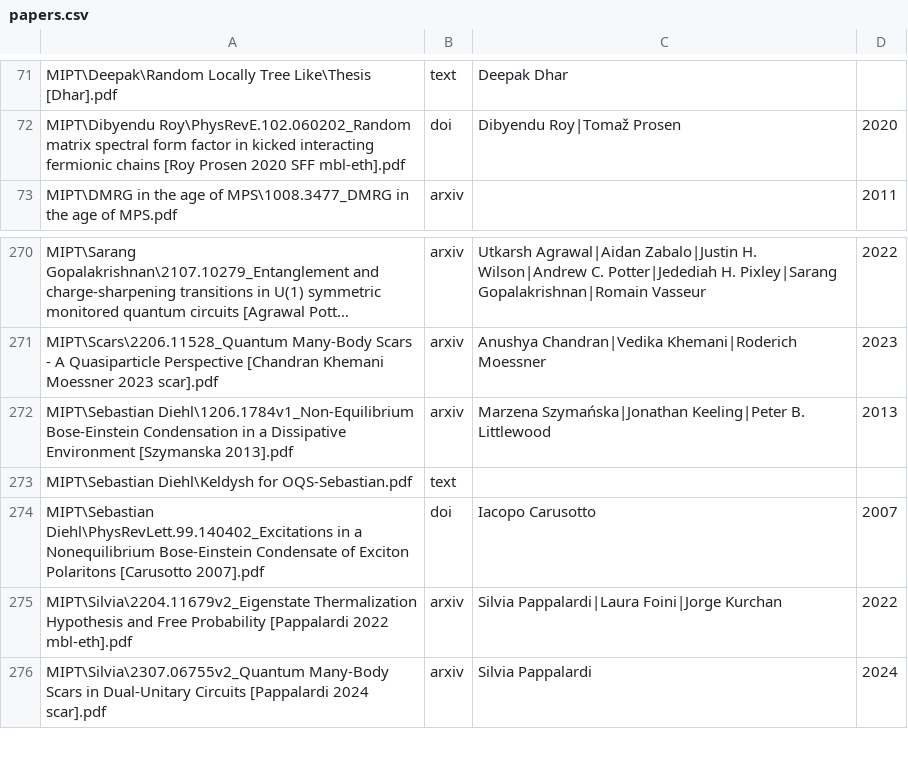
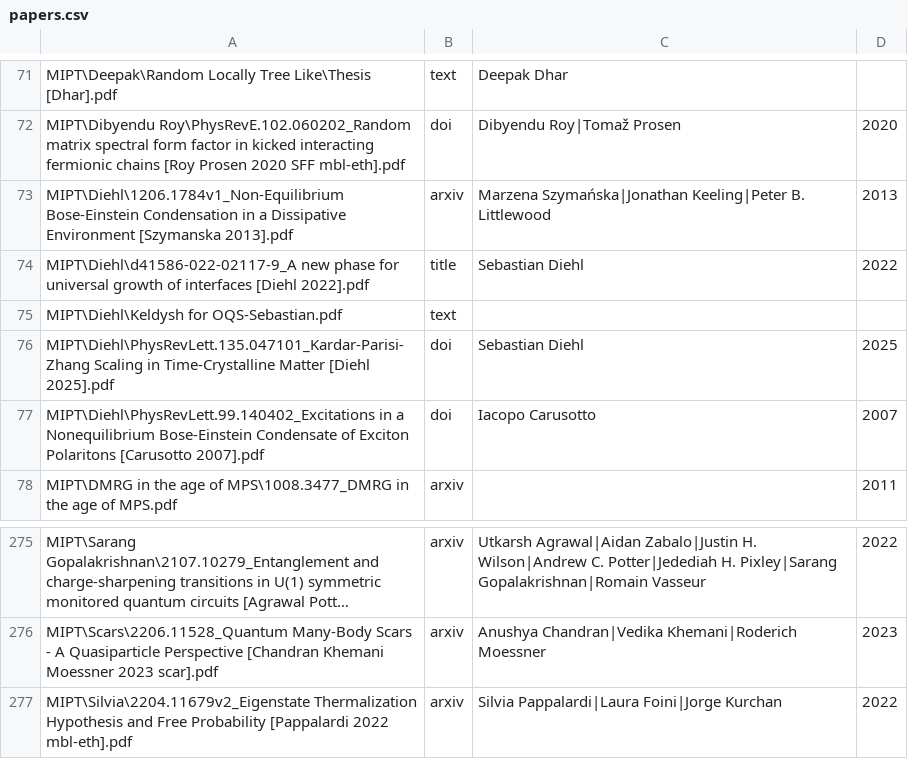
Before and after one commit to sagnikrg/connected_authors, a CSV file: data/papers.csv, drawn as a sheet; only a part is shown, gaps mark what is left out; the shorter side is filled out with more unchanged rows; long unchanged cells end in …; removed rows and columns are numbered as before the commit, all else as after; the diff names each change by its address in the sheet, - before the commit and + after, or states it on an @@ line.

```diff
--- a/data/papers.csv
+++ b/data/papers.csv
+row 73: MIPT\Diehl\1206.1784v1_Non-Equilibrium Bose-Einstein Condensation in a Dissipative Environment [Szymanska 2013].pdf | arxiv | Marzena Szymańska|Jonathan Keeling|Peter B. Littlewood | 2013
+row 74: MIPT\Diehl\d41586-022-02117-9_A new phase for universal growth of interfaces [Diehl 2022].pdf | title | Sebastian Diehl | 2022
+row 75: MIPT\Diehl\Keldysh for OQS-Sebastian.pdf | text
+row 76: MIPT\Diehl\PhysRevLett.135.047101_Kardar-Parisi-Zhang Scaling in Time-Crystalline Matter [Diehl 2025].pdf | doi | Sebastian Diehl | 2025
+row 77: MIPT\Diehl\PhysRevLett.99.140402_Excitations in a Nonequilibrium Bose-Einstein Condensate of Exciton Polaritons [Carusotto 2007].pdf | doi | Iacopo Carusotto | 2007
-row 272: MIPT\Sebastian Diehl\1206.1784v1_Non-Equilibrium Bose-Einstein Condensation in a Dissipative Environment [Szymanska 2013].pdf | arxiv | Marzena Szymańska|Jonathan Keeling|Peter B. Littlewood | 2013
-row 273: MIPT\Sebastian Diehl\Keldysh for OQS-Sebastian.pdf | text
-row 274: MIPT\Sebastian Diehl\PhysRevLett.99.140402_Excitations in a Nonequilibrium Bose-Einstein Condensate of Exciton Polaritons [Carusotto 2007].pdf | doi | Iacopo Carusotto | 2007
```
Also changed, not shown: 10 other files.
